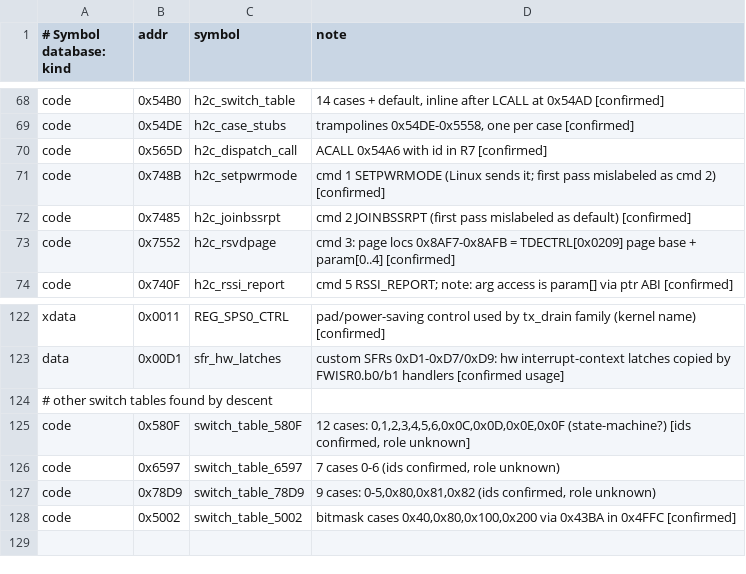
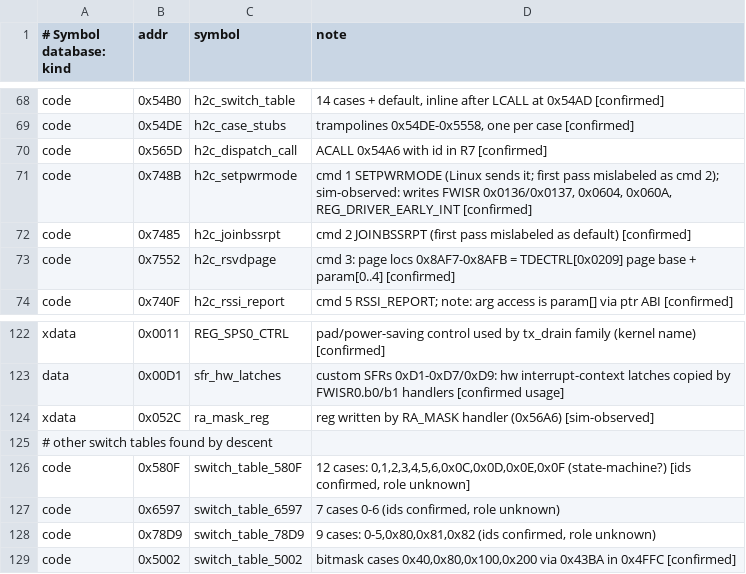
Before and after one commit to FlorianTyroller/rtl8192cu-fw, a TSV file: analysis/annotations.tsv, drawn as a sheet; only a part is shown, gaps mark what is left out.

```diff
--- a/analysis/annotations.tsv
+++ b/analysis/annotations.tsv
@@ -70,3 +70,3 @@ code	0x54DE	h2c_case_stubs	trampolines 0x54DE-0x5558, one per case [confirmed]
 code	0x565D	h2c_dispatch_call	ACALL 0x54A6 with id in R7 [confirmed]
-code	0x748B	h2c_setpwrmode	cmd 1 SETPWRMODE (Linux sends it; first pass mislabeled as cmd 2) [confirmed]
+code	0x748B	h2c_setpwrmode	cmd 1 SETPWRMODE (Linux sends it; first pass mislabeled as cmd 2); sim-observed: writes FWISR 0x0136/0x0137, 0x0604, 0x060A, REG_DRIVER_EARLY_INT [confirmed]
 code	0x7485	h2c_joinbssrpt	cmd 2 JOINBSSRPT (first pass mislabeled as default) [confirmed]
@@ -123,2 +123,3 @@ xdata	0x0011	REG_SPS0_CTRL	pad/power-saving control used by tx_drain family (ker
 data	0x00D1	sfr_hw_latches	custom SFRs 0xD1-0xD7/0xD9: hw interrupt-context latches copied by FWISR0.b0/b1 handlers [confirmed usage]
+xdata	0x052C	ra_mask_reg	reg written by RA_MASK handler (0x56A6) [sim-observed]
 # other switch tables found by descent
```
Also changed, not shown: 2 other files.
